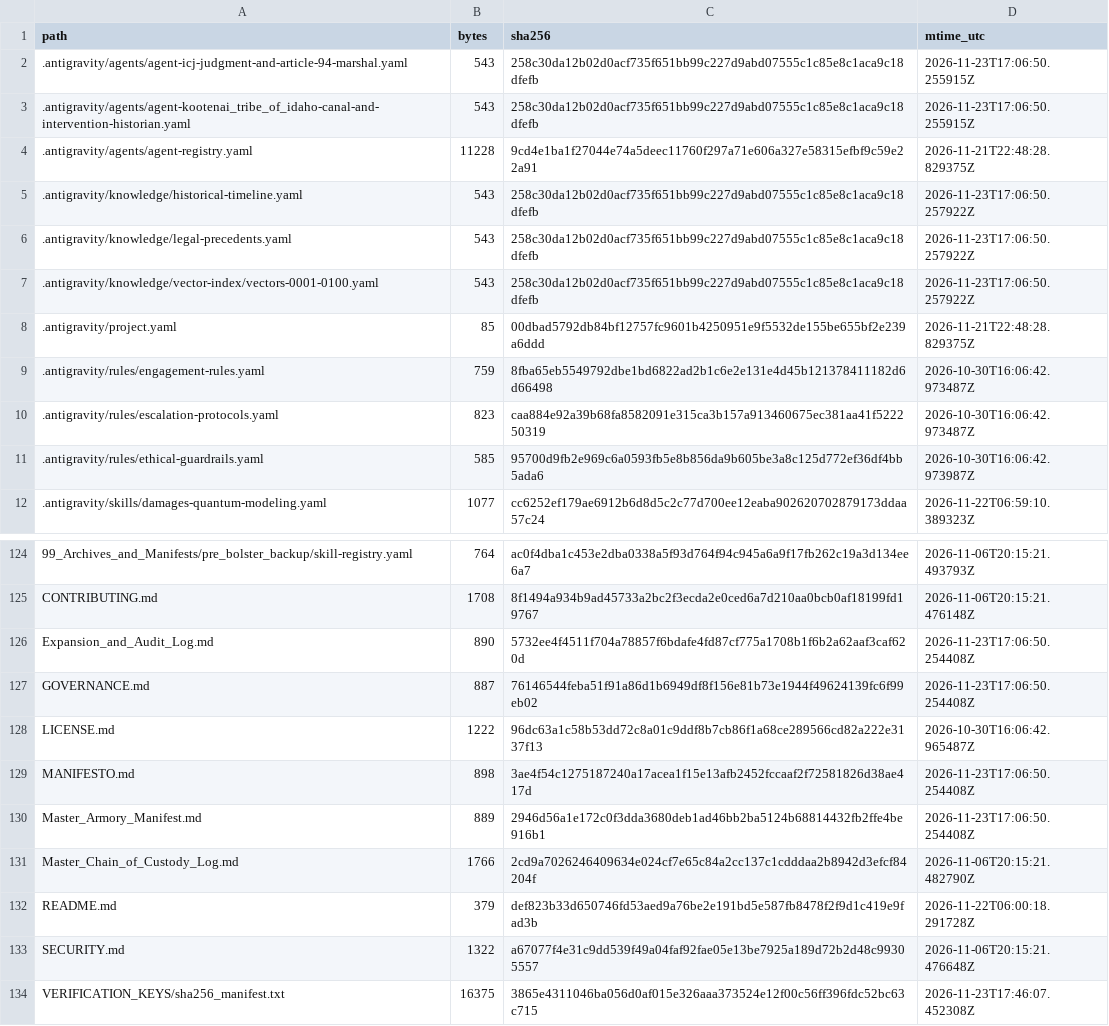
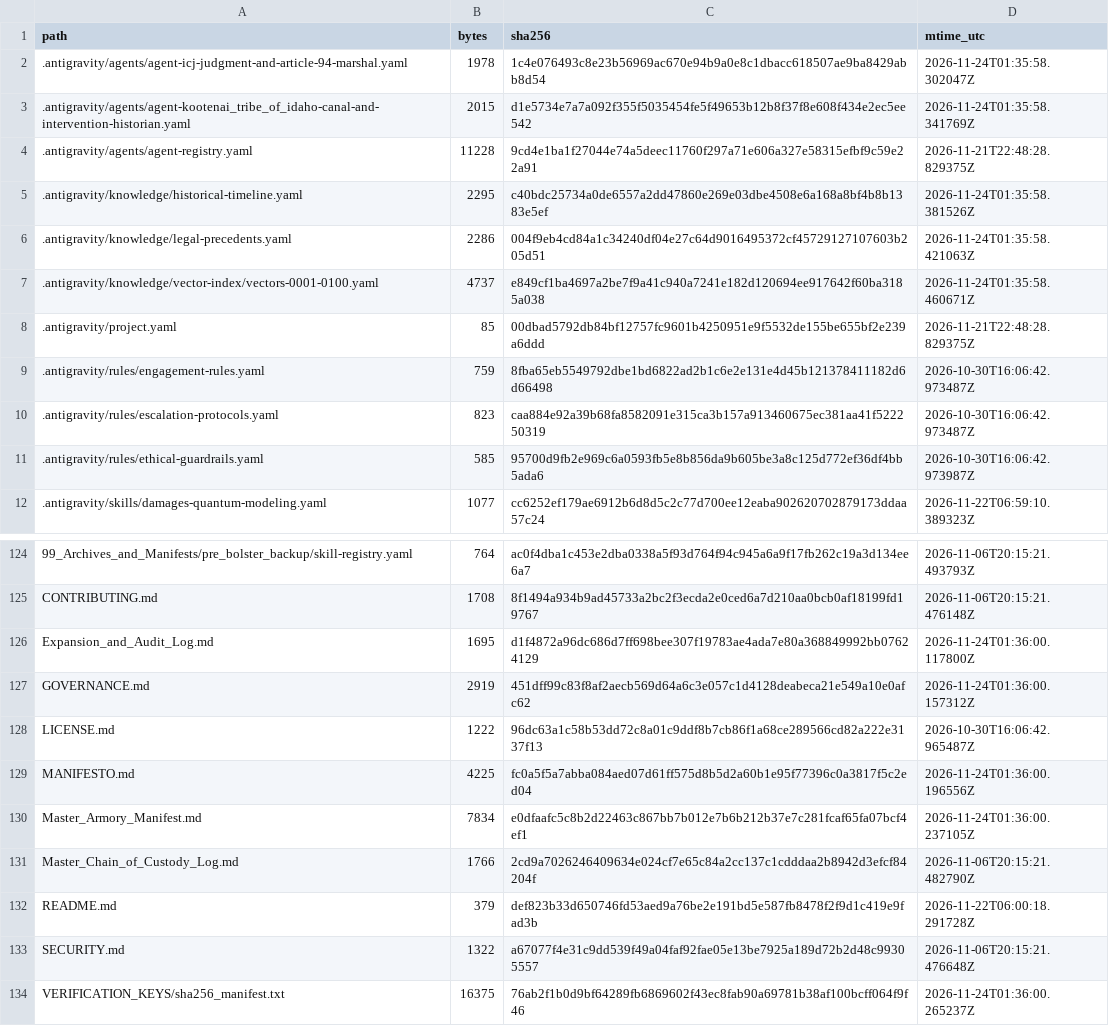
Before and after one commit to GlobalRestitutionAlliance/turtle-island-us-id-kootenai-tribe-of-idaho-master-litigation, a CSV file: 99_Archives_and_Manifests/MANIFEST_SHA256.csv, drawn as a sheet; only a part is shown, gaps mark what is left out; the diff covers the shown part only.

```diff
--- a/99_Archives_and_Manifests/MANIFEST_SHA256.csv
+++ b/99_Archives_and_Manifests/MANIFEST_SHA256.csv
@@ -1,8 +1,8 @@
 path,bytes,sha256,mtime_utc
-.antigravity/agents/agent-icj-judgment-and-article-94-marshal.yaml,543,258c30da12b02d0acf735f651bb99c227d9abd07555c1c85e8c1aca9c18dfefb,2026-11-23T17:06:50.255915Z
-.antigravity/agents/agent-kootenai_tribe_of_idaho-canal-and-intervention-historian.yaml,543,258c30da12b02d0acf735f651bb99c227d9abd07555c1c85e8c1aca9c18dfefb,2026-11-23T17:06:50.255915Z
+.antigravity/agents/agent-icj-judgment-and-article-94-marshal.yaml,1978,1c4e076493c8e23b56969ac670e94b9a0e8c1dbacc618507ae9ba8429abb8d54,2026-11-24T01:35:58.302047Z
+.antigravity/agents/agent-kootenai_tribe_of_idaho-canal-and-intervention-historian.yaml,2015,d1e5734e7a7a092f355f5035454fe5f49653b12b8f37f8e608f434e2ec5ee542,2026-11-24T01:35:58.341769Z
 .antigravity/agents/agent-registry.yaml,11228,9cd4e1ba1f27044e74a5deec11760f297a71e606a327e58315efbf9c59e22a91,2026-11-21T22:48:28.829375Z
-.antigravity/knowledge/historical-timeline.yaml,543,258c30da12b02d0acf735f651bb99c227d9abd07555c1c85e8c1aca9c18dfefb,2026-11-23T17:06:50.257922Z
-.antigravity/knowledge/legal-precedents.yaml,543,258c30da12b02d0acf735f651bb99c227d9abd07555c1c85e8c1aca9c18dfefb,2026-11-23T17:06:50.257922Z
-.antigravity/knowledge/vector-index/vectors-0001-0100.yaml,543,258c30da12b02d0acf735f651bb99c227d9abd07555c1c85e8c1aca9c18dfefb,2026-11-23T17:06:50.257922Z
+.antigravity/knowledge/historical-timeline.yaml,2295,c40bdc25734a0de6557a2dd47860e269e03dbe4508e6a168a8bf4b8b1383e5ef,2026-11-24T01:35:58.381526Z
+.antigravity/knowledge/legal-precedents.yaml,2286,004f9eb4cd84a1c34240df04e27c64d9016495372cf45729127107603b205d51,2026-11-24T01:35:58.421063Z
+.antigravity/knowledge/vector-index/vectors-0001-0100.yaml,4737,e849cf1ba4697a2be7f9a41c940a7241e182d120694ee917642f60ba3185a038,2026-11-24T01:35:58.460671Z
 .antigravity/project.yaml,85,00dbad5792db84bf12757fc9601b4250951e9f5532de155be655bf2e239a6ddd,2026-11-21T22:48:28.829375Z
@@ -125,7 +125,7 @@ path,bytes,sha256,mtime_utc
 CONTRIBUTING.md,1708,8f1494a934b9ad45733a2bc2f3ecda2e0ced6a7d210aa0bcb0af18199fd19767,2026-11-06T20:15:21.476148Z
-Expansion_and_Audit_Log.md,890,5732ee4f4511f704a78857f6bdafe4fd87cf775a1708b1f6b2a62aaf3caf620d,2026-11-23T17:06:50.254408Z
-GOVERNANCE.md,887,76146544feba51f91a86d1b6949df8f156e81b73e1944f49624139fc6f99eb02,2026-11-23T17:06:50.254408Z
+Expansion_and_Audit_Log.md,1695,d1f4872a96dc686d7ff698bee307f19783ae4ada7e80a368849992bb07624129,2026-11-24T01:36:00.117800Z
+GOVERNANCE.md,2919,451dff99c83f8af2aecb569d64a6c3e057c1d4128deabeca21e549a10e0afc62,2026-11-24T01:36:00.157312Z
 LICENSE.md,1222,96dc63a1c58b53dd72c8a01c9ddf8b7cb86f1a68ce289566cd82a222e3137f13,2026-10-30T16:06:42.965487Z
-MANIFESTO.md,898,3ae4f54c1275187240a17acea1f15e13afb2452fccaaf2f72581826d38ae417d,2026-11-23T17:06:50.254408Z
-Master_Armory_Manifest.md,889,2946d56a1e172c0f3dda3680deb1ad46bb2ba5124b68814432fb2ffe4be916b1,2026-11-23T17:06:50.254408Z
+MANIFESTO.md,4225,fc0a5f5a7abba084aed07d61ff575d8b5d2a60b1e95f77396c0a3817f5c2ed04,2026-11-24T01:36:00.196556Z
+Master_Armory_Manifest.md,7834,e0dfaafc5c8b2d22463c867bb7b012e7b6b212b37e7c281fcaf65fa07bcf4ef1,2026-11-24T01:36:00.237105Z
 Master_Chain_of_Custody_Log.md,1766,2cd9a7026246409634e024cf7e65c84a2cc137c1cdddaa2b8942d3efcf84204f,2026-11-06T20:15:21.482790Z
@@ -133,2 +133,2 @@ README.md,379,def823b33d650746fd53aed9a76be2e191bd5e587fb8478f2f9d1c419e9fad3b,2
 SECURITY.md,1322,a67077f4e31c9dd539f49a04faf92fae05e13be7925a189d72b2d48c99305557,2026-11-06T20:15:21.476648Z
-VERIFICATION_KEYS/sha256_manifest.txt,16375,3865e4311046ba056d0af015e326aaa373524e12f00c56ff396fdc52bc63c715,2026-11-23T17:46:07.452308Z
+VERIFICATION_KEYS/sha256_manifest.txt,16375,76ab2f1b0d9bf64289fb6869602f43ec8fab90a69781b38af100bcff064f9f46,2026-11-24T01:36:00.265237Z
```
Also changed, not shown: 81 edited cells elsewhere in this file, 37 other files.
